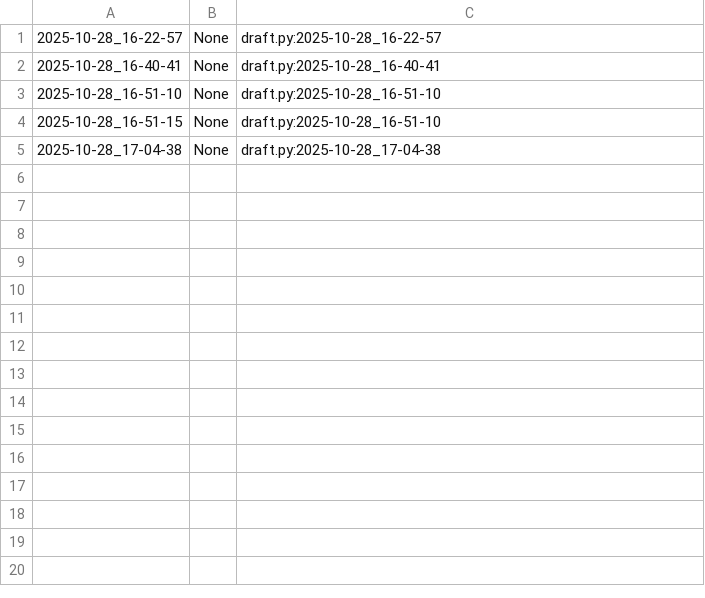
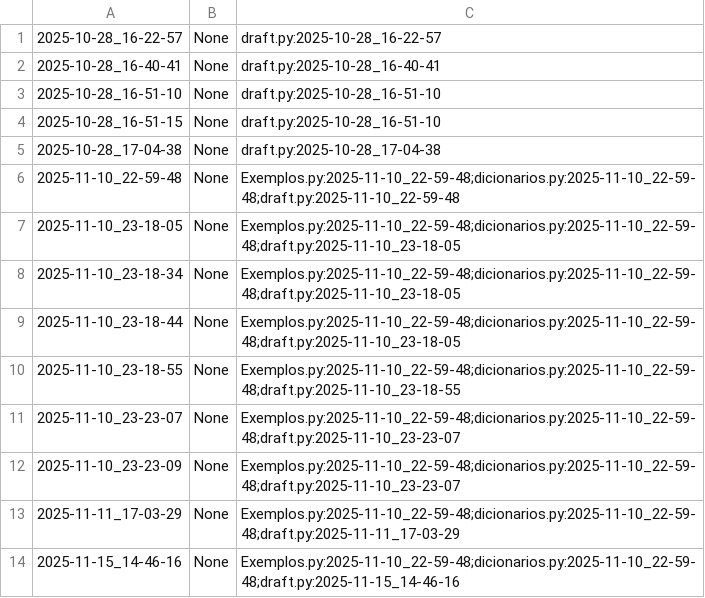
Before and after one commit to qxcode-course/poo-dd-cd-bloco-c-victoria-pinheiro, a CSV file: myrep/.tko/track/poo@budega/track.csv, drawn as a sheet.

Commit message:
estudo.prt1.budega

```diff
--- a/myrep/.tko/track/poo@budega/track.csv
+++ b/myrep/.tko/track/poo@budega/track.csv
@@ -5 +5,10 @@
 2025-10-28_17-04-38,None,draft.py:2025-10-28_17-04-38
+2025-11-10_22-59-48,None,Exemplos.py:2025-11-10_22-59-48;dicionarios.py:2025-11-10_22-59-48;draft.py:2025-11-10_22-59-48
+2025-11-10_23-18-05,None,Exemplos.py:2025-11-10_22-59-48;dicionarios.py:2025-11-10_22-59-48;draft.py:2025-11-10_23-18-05
+2025-11-10_23-18-34,None,Exemplos.py:2025-11-10_22-59-48;dicionarios.py:2025-11-10_22-59-48;draft.py:2025-11-10_23-18-05
+2025-11-10_23-18-44,None,Exemplos.py:2025-11-10_22-59-48;dicionarios.py:2025-11-10_22-59-48;draft.py:2025-11-10_23-18-05
+2025-11-10_23-18-55,None,Exemplos.py:2025-11-10_22-59-48;dicionarios.py:2025-11-10_22-59-48;draft.py:2025-11-10_23-18-55
+2025-11-10_23-23-07,None,Exemplos.py:2025-11-10_22-59-48;dicionarios.py:2025-11-10_22-59-48;draft.py:2025-11-10_23-23-07
+2025-11-10_23-23-09,None,Exemplos.py:2025-11-10_22-59-48;dicionarios.py:2025-11-10_22-59-48;draft.py:2025-11-10_23-23-07
+2025-11-11_17-03-29,None,Exemplos.py:2025-11-10_22-59-48;dicionarios.py:2025-11-10_22-59-48;draft.py:2025-11-11_17-03-29
+2025-11-15_14-46-16,None,Exemplos.py:2025-11-10_22-59-48;dicionarios.py:2025-11-10_22-59-48;draft.py:2025-11-15_14-46-16
```
Also changed, not shown: 9 other files.
